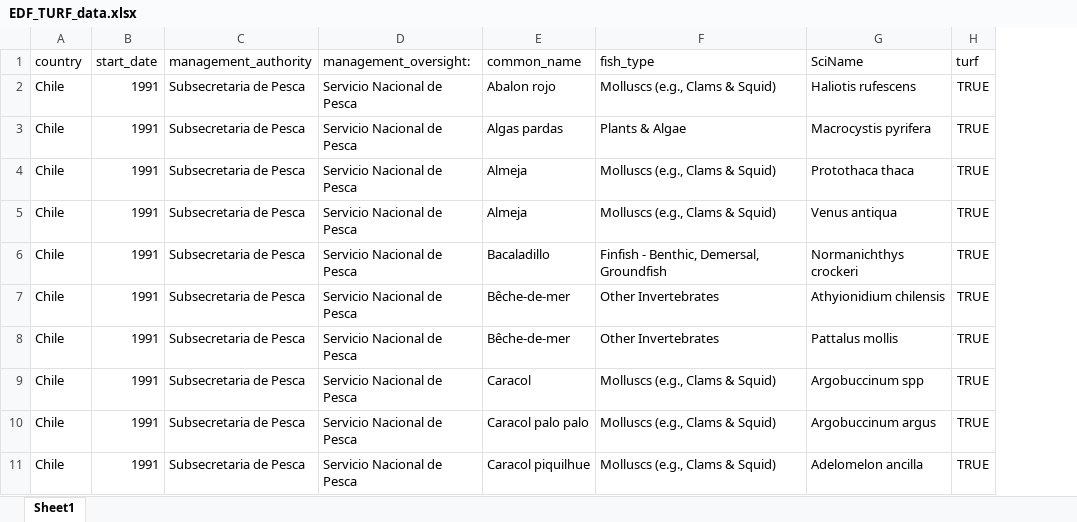
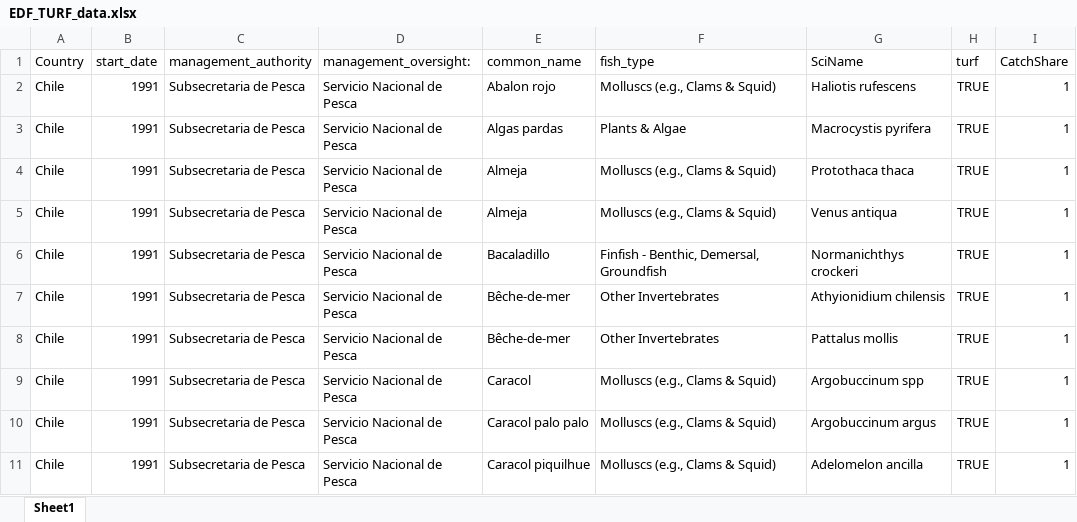
Before and after one commit to j-verstaen/global_fisheries_managment, an Excel workbook: data/EDF_TURF_data.xlsx, sheet Sheet1, drawn as a sheet; only a part is shown; values as stored, in another font and other column widths than the file's, no borders; the diff names each change by its address in the sheet, - before the commit and + after, or states it on an @@ line.

Commit message:
adding turf data to upside for the regressions

```diff
--- a/data/EDF_TURF_data.xlsx (sheet Sheet1)
+++ b/data/EDF_TURF_data.xlsx (sheet Sheet1)
+column I (CatchShare), rows 2-11: all 1
-A1: country
+A1: Country
```
Also changed, not shown: data/DiscoverTURFs_simple.xlsx, 2 other files.
